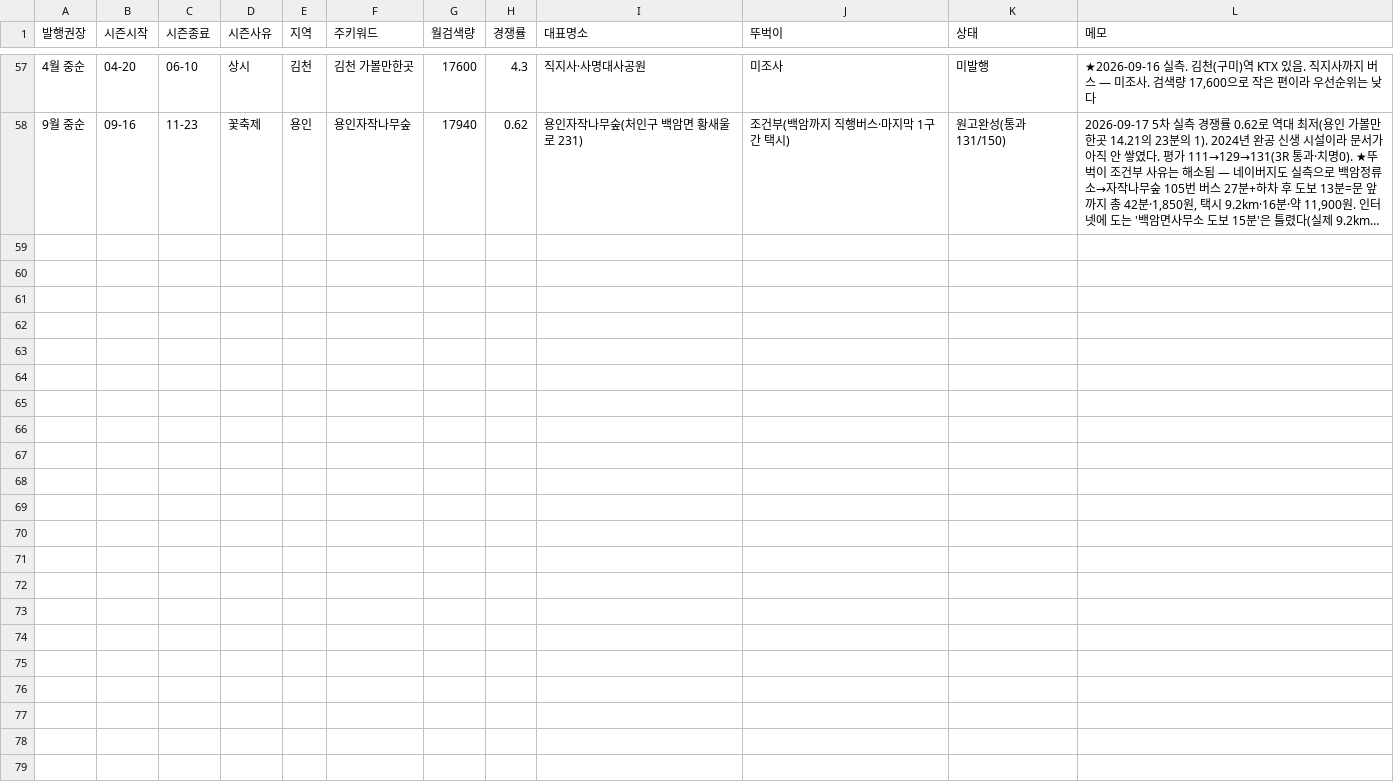
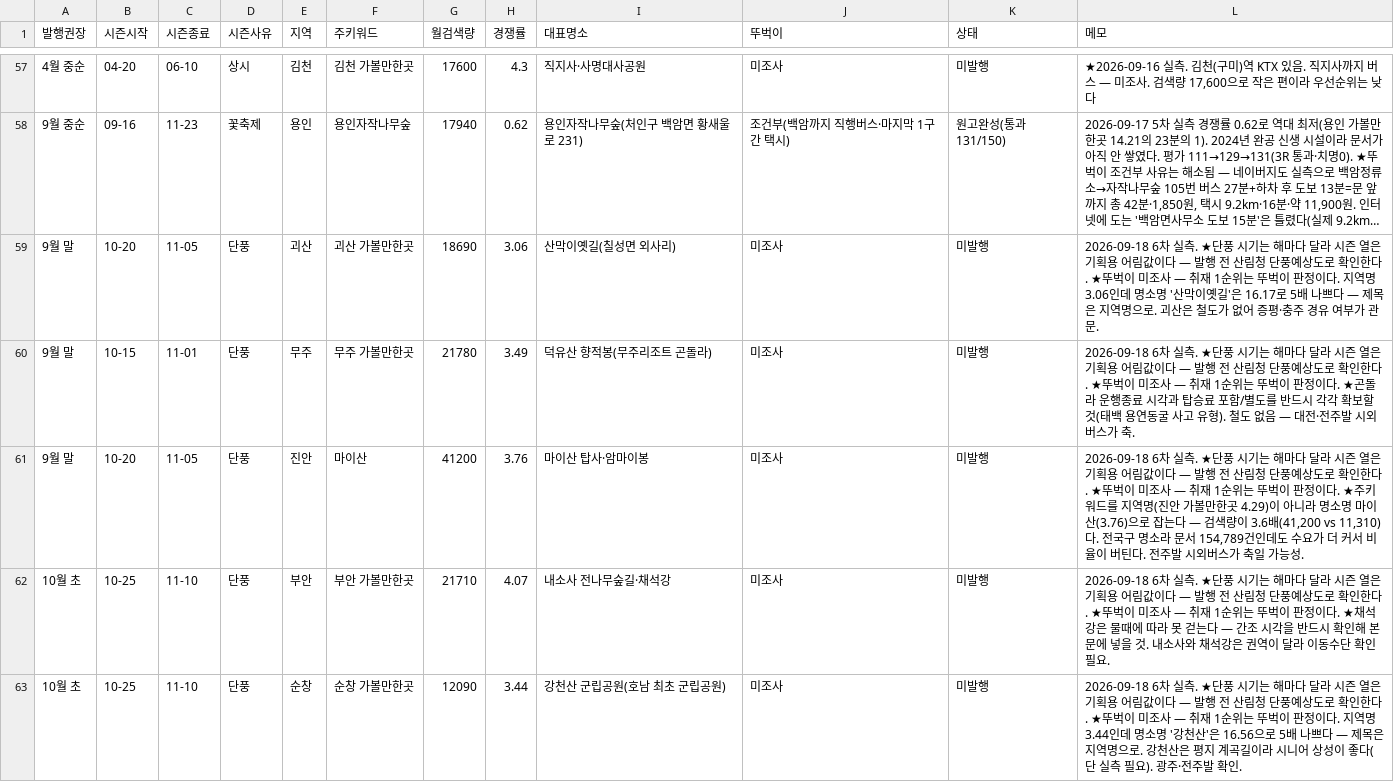
Before and after one commit to e8393111-cloud/blogspot, a TSV file: .claude/travel-calendar/calendar.tsv, drawn as a sheet; only a part is shown, gaps mark what is left out; long unchanged cells end in …; the diff names each change by its address in the sheet, - before the commit and + after, or states it on an @@ line.

```diff
--- a/.claude/travel-calendar/calendar.tsv
+++ b/.claude/travel-calendar/calendar.tsv
+row 59: 9월 말 | 10-20 | 11-05 | 단풍 | 괴산 | 괴산 가볼만한곳 | 18690 | 3.06 | 산막이옛길(칠성면 외사리) | 미조사 | 미발행 | 2026-09-18 6차 실측. ★단풍 시기는 해마다 달라 시즌 열은 기획용 어림값이다 — 발행 전 산림청 단풍예상도로 확인한다. ★뚜벅이 미조사 — 취재 1순위는 뚜벅이 판정이다. 지역명 3.06인데 명소명 '산막이옛길'은 16.17로 5배 나쁘다 — 제목은 지역명으로. 괴산은 철도가 없어 증평·충주 경유 여부가 관문.
+row 60: 9월 말 | 10-15 | 11-01 | 단풍 | 무주 | 무주 가볼만한곳 | 21780 | 3.49 | 덕유산 향적봉(무주리조트 곤돌라) | 미조사 | 미발행 | 2026-09-18 6차 실측. ★단풍 시기는 해마다 달라 시즌 열은 기획용 어림값이다 — 발행 전 산림청 단풍예상도로 확인한다. ★뚜벅이 미조사 — 취재 1순위는 뚜벅이 판정이다. ★곤돌라 운행종료 시각과 탑승료 포함/별도를 반드시 각각 확보할 것(태백 용연동굴 사고 유형). 철도 없음 — 대전·전주발 시외버스가 축.
+row 61: 9월 말 | 10-20 | 11-05 | 단풍 | 진안 | 마이산 | 41200 | 3.76 | 마이산 탑사·암마이봉 | 미조사 | 미발행 | 2026-09-18 6차 실측. ★단풍 시기는 해마다 달라 시즌 열은 기획용 어림값이다 — 발행 전 산림청 단풍예상도로 확인한다. ★뚜벅이 미조사 — 취재 1순위는 뚜벅이 판정이다. ★주키워드를 지역명(진안 가볼만한곳 4.29)이 아니라 명소명 마이산(3.76)으로 잡는다 — 검색량이 3.6배(41,200 vs 11,310)다. 전국구 명소라 문서 154,789건인데도 수요가 더 커서 비율이 버틴다. 전주발 시외버스가 축일 가능성.
+row 62: 10월 초 | 10-25 | 11-10 | 단풍 | 부안 | 부안 가볼만한곳 | 21710 | 4.07 | 내소사 전나무숲길·채석강 | 미조사 | 미발행 | 2026-09-18 6차 실측. ★단풍 시기는 해마다 달라 시즌 열은 기획용 어림값이다 — 발행 전 산림청 단풍예상도로 확인한다. ★뚜벅이 미조사 — 취재 1순위는 뚜벅이 판정이다. ★채석강은 물때에 따라 못 걷는다 — 간조 시각을 반드시 확인해 본문에 넣을 것. 내소사와 채석강은 권역이 달라 이동수단 확인 필요.
+row 63: 10월 초 | 10-25 | 11-10 | 단풍 | 순창 | 순창 가볼만한곳 | 12090 | 3.44 | 강천산 군립공원(호남 최초 군립공원) | 미조사 | 미발행 | 2026-09-18 6차 실측. ★단풍 시기는 해마다 달라 시즌 열은 기획용 어림값이다 — 발행 전 산림청 단풍예상도로 확인한다. ★뚜벅이 미조사 — 취재 1순위는 뚜벅이 판정이다. 지역명 3.44인데 명소명 '강천산'은 16.56으로 5배 나쁘다 — 제목은 지역명으로. 강천산은 평지 계곡길이라 시니어 상성이 좋다(단 실측 필요). 광주·전주발 확인.
```
Also changed, not shown: 2 other files.
